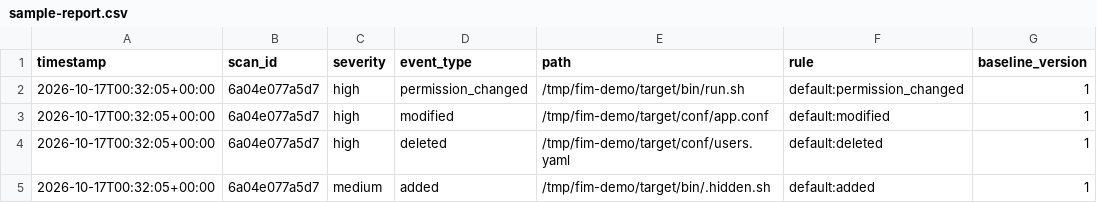
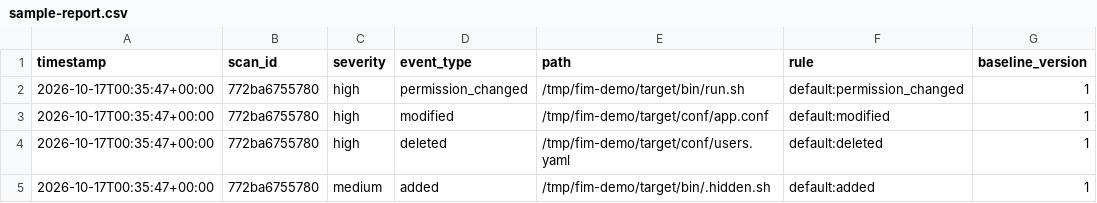
Before and after one commit to joeabur/joeabur, a CSV file: file-integrity-monitor/sample-data/sample-report.csv, drawn as a sheet; only a part is shown; the diff names each change by its address in the sheet, - before the commit and + after, or states it on an @@ line.

```diff
--- a/file-integrity-monitor/sample-data/sample-report.csv
+++ b/file-integrity-monitor/sample-data/sample-report.csv
-A2:A5 (timestamp): 2026-10-17T00:32:05+00:00
+A2:A5 (timestamp): 2026-10-17T00:35:47+00:00
-B2:B5 (scan_id): 6a04e077a5d7
+B2:B5 (scan_id): 772ba6755780
```
Also changed, not shown: 18 other files.
